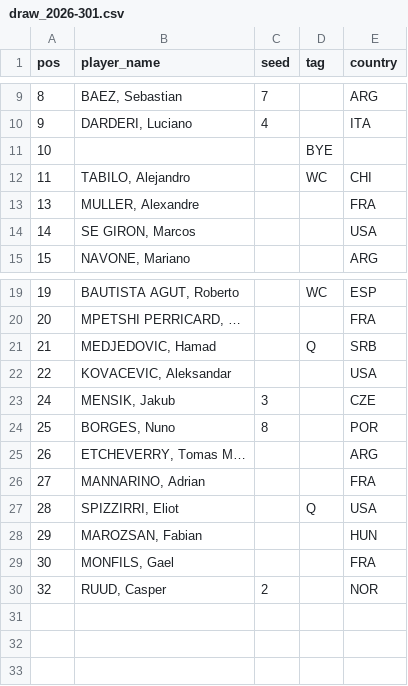
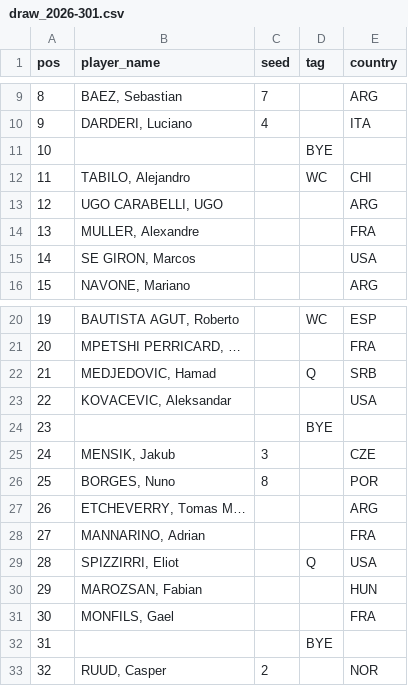
Before and after one commit to ashitaca-hub/estratego-flask, a CSV file: data/draw_2026-301.csv, drawn as a sheet; only a part is shown, gaps mark what is left out.

Commit message:
Update draw_2026-301.csv

```diff
--- a/data/draw_2026-301.csv
+++ b/data/draw_2026-301.csv
@@ -12,2 +12,3 @@ pos,player_name,seed,tag,country
 11,"TABILO, Alejandro",,WC,CHI
+12,"UGO CARABELLI, UGO",,,ARG
 13,"MULLER, Alexandre",,,FRA
@@ -22,2 +23,3 @@ pos,player_name,seed,tag,country
 22,"KOVACEVIC, Aleksandar",,,USA
+23,,,BYE,
 24,"MENSIK, Jakub",3,,CZE
@@ -29,2 +31,3 @@ pos,player_name,seed,tag,country
 30,"MONFILS, Gael",,,FRA
+31,,,BYE,
 32,"RUUD, Casper",2,,NOR
```
